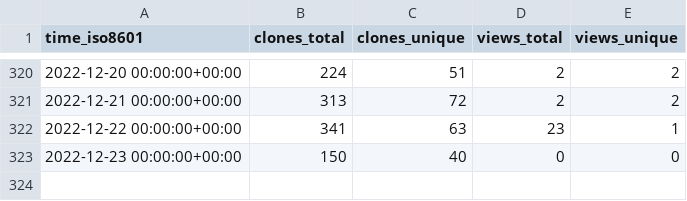
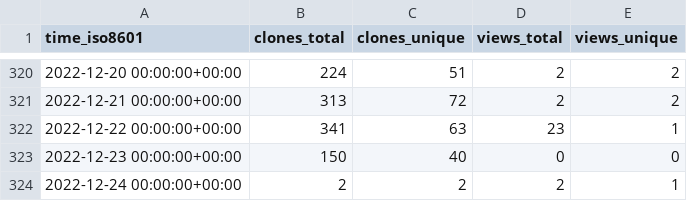
Before and after one commit to ethyca/fides-stats, a CSV file: ethyca/fideslang/ghrs-data/views_clones_aggregate.csv, drawn as a sheet; only a part is shown, gaps mark what is left out.

```diff
--- a/ethyca/fideslang/ghrs-data/views_clones_aggregate.csv
+++ b/ethyca/fideslang/ghrs-data/views_clones_aggregate.csv
@@ -323 +323,2 @@ time_iso8601,clones_total,clones_unique,views_total,views_unique
 2022-12-23 00:00:00+00:00,150,40,0,0
+2022-12-24 00:00:00+00:00,2,2,2,1
```
Also changed, not shown: 1 other file.
